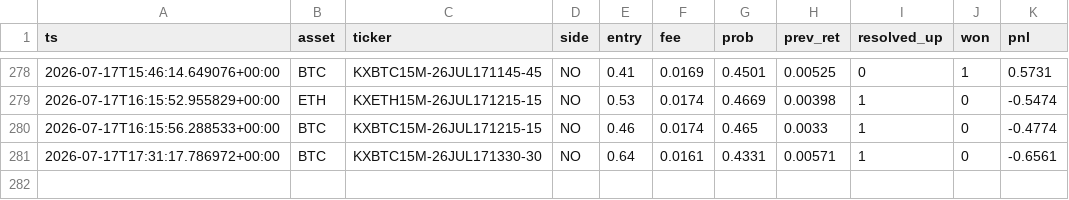
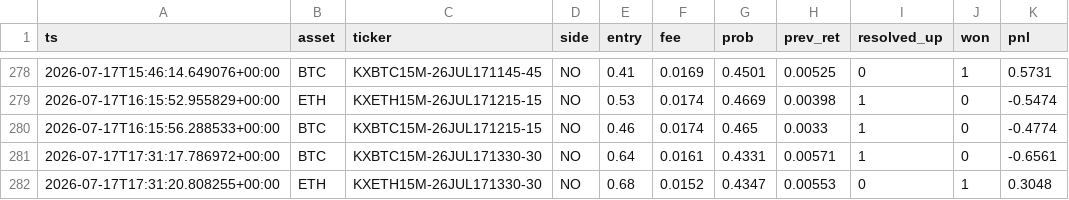
Before and after one commit to WhemDev/kalshi-paper-live, a CSV file: trades.csv, drawn as a sheet; only a part is shown, gaps mark what is left out; the diff names each change by its address in the sheet, - before the commit and + after, or states it on an @@ line.

```diff
--- a/trades.csv
+++ b/trades.csv
+row 282: 2026-07-17T17:31:20.808255+00:00 | ETH | KXETH15M-26JUL171330-30 | NO | 0.68 | 0.0152 | 0.4347 | 0.00553 | 0 | 1 | 0.3048
```
